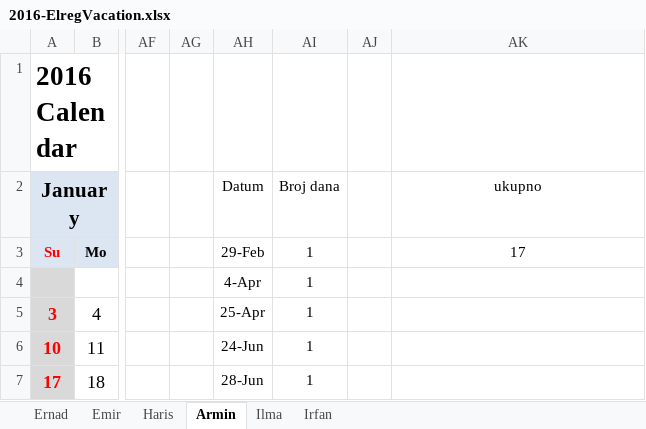
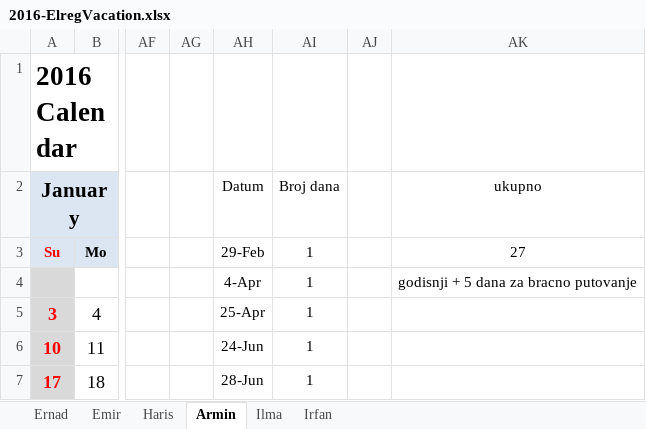
Before and after one commit to ElregS/ElregDocuments, an Excel workbook: 2016-ElregVacation.xlsx, sheet Armin, drawn as a sheet; only a part is shown, gaps mark what is left out; values as stored, in another font and other column widths than the file's, no borders; charts and pictures not drawn; the diff names each change by its address in the sheet, - before the commit and + after, or states it on an @@ line.

Commit message:
changed.

```diff
--- a/2016-ElregVacation.xlsx (sheet Armin)
+++ b/2016-ElregVacation.xlsx (sheet Armin)
-AK3: 17
+AK3: 27
-AK4: (empty)
+AK4: godisnji + 5 dana za bracno putovanje
```
